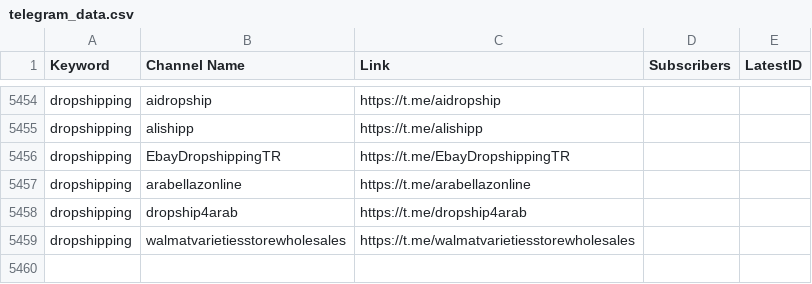
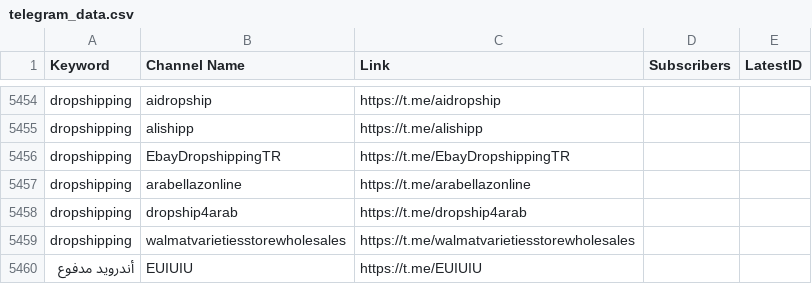
Before and after one commit to MoFlow00/Signal-X, a CSV file: telegram_data.csv, drawn as a sheet; only a part is shown, gaps mark what is left out; the diff names each change by its address in the sheet, - before the commit and + after, or states it on an @@ line.

```diff
--- a/telegram_data.csv
+++ b/telegram_data.csv
+row 5460: أندرويد مدفوع | EUIUIU | https://t.me/EUIUIU
```
Also changed, not shown: 1 other file.
